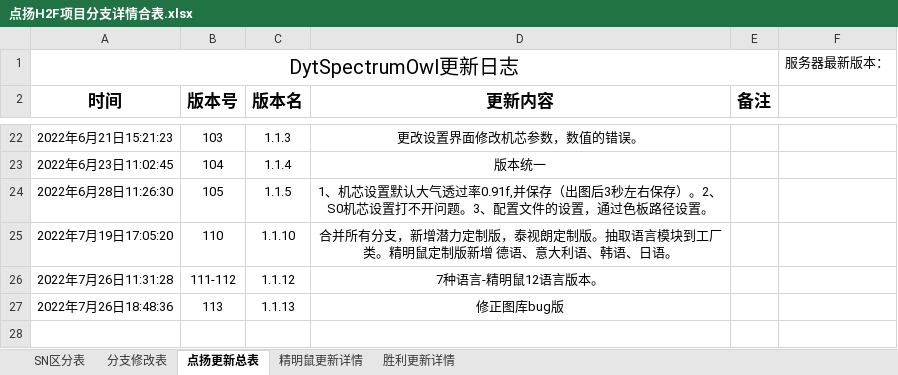
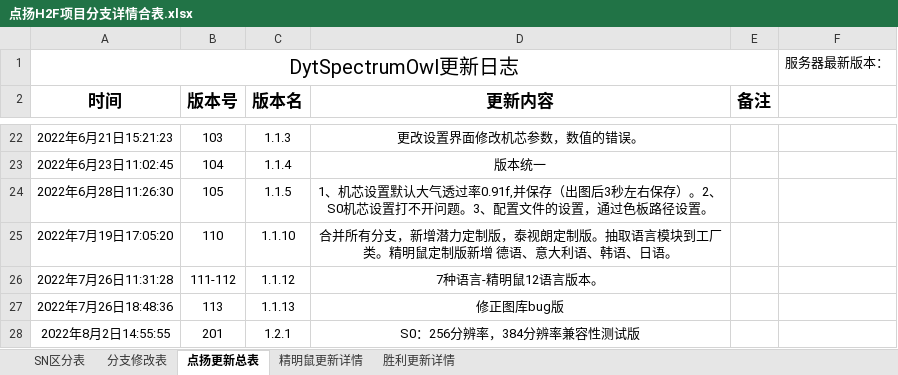
Before and after one commit to 2825331776/dy_1, an Excel workbook: app/点扬H2F项目分支详情合表.xlsx, sheet 点扬更新总表, drawn as a sheet; only a part is shown, gaps mark what is left out; values as stored, in another font and other column widths than the file's, no borders; the diff names each change by its address in the sheet, - before the commit and + after, or states it on an @@ line.

```diff
--- a/app/点扬H2F项目分支详情合表.xlsx (sheet 点扬更新总表)
+++ b/app/点扬H2F项目分支详情合表.xlsx (sheet 点扬更新总表)
+row 28: 2022年8月2日14:55:55 | 201 | 1.2.1 | S0：256分辨率，384分辨率兼容性测试版
```
Also changed, not shown: 7 other files.
